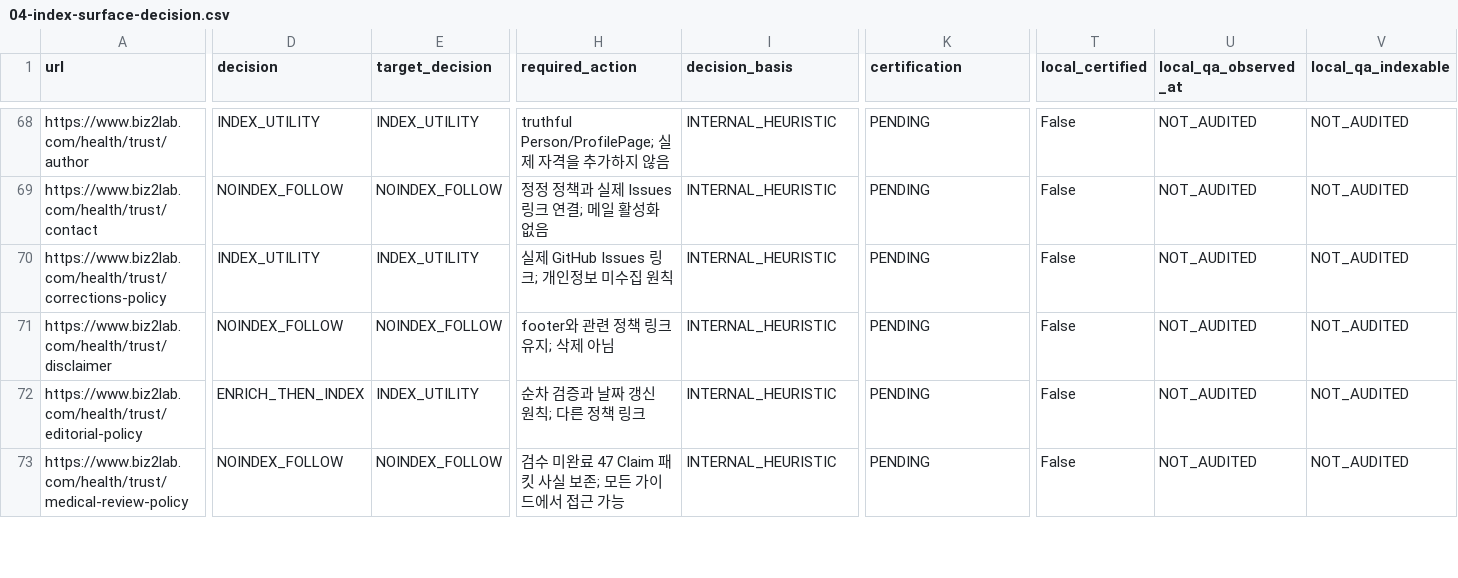
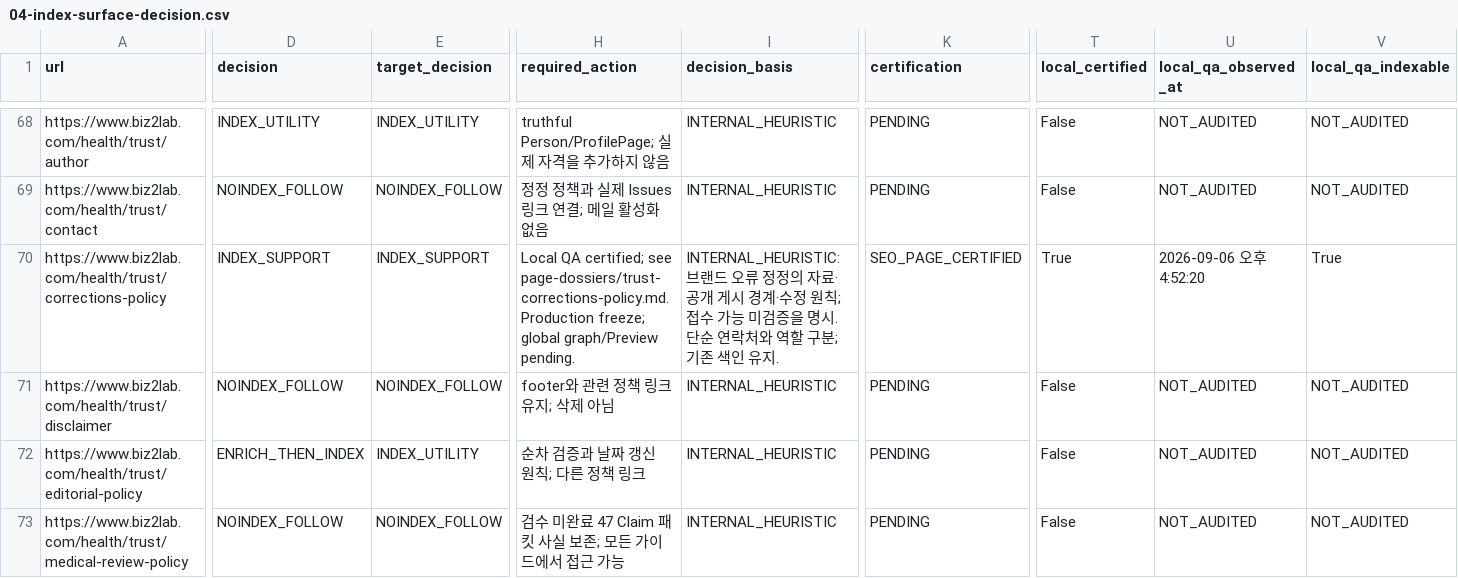
Before and after one commit to mizzang0305-oss/Biz2Lab_Os, a CSV file: docs/health-v3/onurim/seo-v2/04-index-surface-decision.csv, drawn as a sheet; only a part is shown, gaps mark what is left out; the diff covers the shown part only; the diff names each change by its address in the sheet, - before the commit and + after, or states it on an @@ line.

Commit message:
fix(trust): disclose unverified correction submission access
Problem: Public Issues access was presented as verified correction intake.

Solution: Disclose submission uncertainty, remove inactive address and limit CTA to the public list.

Impact: Local trust-copy correction; no mailbox or GitHub configuration change.

Files: Trust content/route, regression test, corrections dossier and QA ledger.

```diff
--- a/docs/health-v3/onurim/seo-v2/04-index-surface-decision.csv
+++ b/docs/health-v3/onurim/seo-v2/04-index-surface-decision.csv
-D70 (decision): INDEX_UTILITY
+D70 (decision): INDEX_SUPPORT
-E70 (target_decision): INDEX_UTILITY
+E70 (target_decision): INDEX_SUPPORT
-H70 (required_action): 실제 GitHub Issues 링크; 개인정보 미수집 원칙
+H70 (required_action): Local QA certified; see page-dossiers/trust-corrections-policy.md. Production freeze; global graph/Preview pending.
-I70 (decision_basis): INTERNAL_HEURISTIC
+I70 (decision_basis): INTERNAL_HEURISTIC: 브랜드 오류 정정의 자료·공개 게시 경계·수정 원칙; 접수 가능 미검증을 명시. 단순 연락처와 역할 구분; 기존 색인 유지.
-K70 (certification): PENDING
+K70 (certification): SEO_PAGE_CERTIFIED
-T70 (local_certified): False
+T70 (local_certified): True
-U70 (local_qa_observed_at): NOT_AUDITED
+U70 (local_qa_observed_at): 2026-09-06 오후 4:52:20
-V70 (local_qa_indexable): NOT_AUDITED
+V70 (local_qa_indexable): True
```
Also changed, not shown: 5 edited cells elsewhere in this file, 5 other files.
